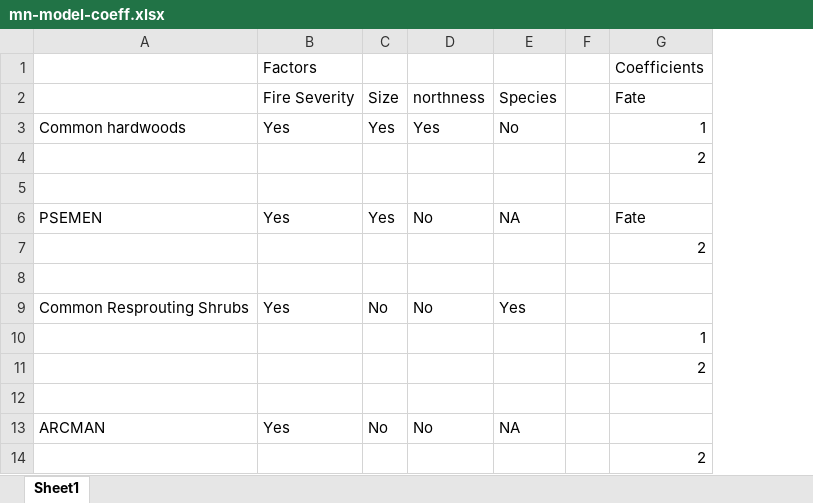
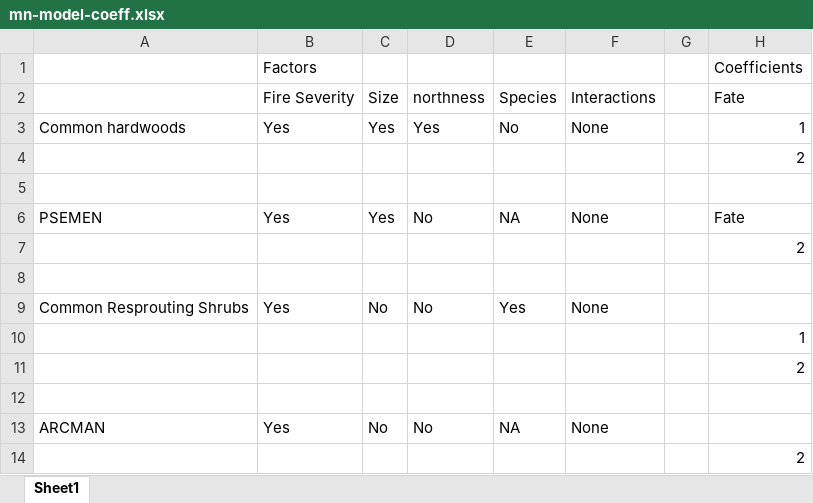
Before and after one commit to mkozanitas/ppw_working, an Excel workbook: fates-figs/mn-model-coeff.xlsx, sheet Sheet1, drawn as a sheet; only a part is shown; values as stored, in another font and other column widths than the file's, no borders; the diff names each change by its address in the sheet, - before the commit and + after, or states it on an @@ line.

Commit message:
notes on shrubs a few updates to coefficients file

```diff
--- a/fates-figs/mn-model-coeff.xlsx (sheet Sheet1)
+++ b/fates-figs/mn-model-coeff.xlsx (sheet Sheet1)
+column F, rows 2-13: Interactions | None |  |  | None |  |  | None |  |  |  | None
```
Also changed, not shown: 2 other files.
